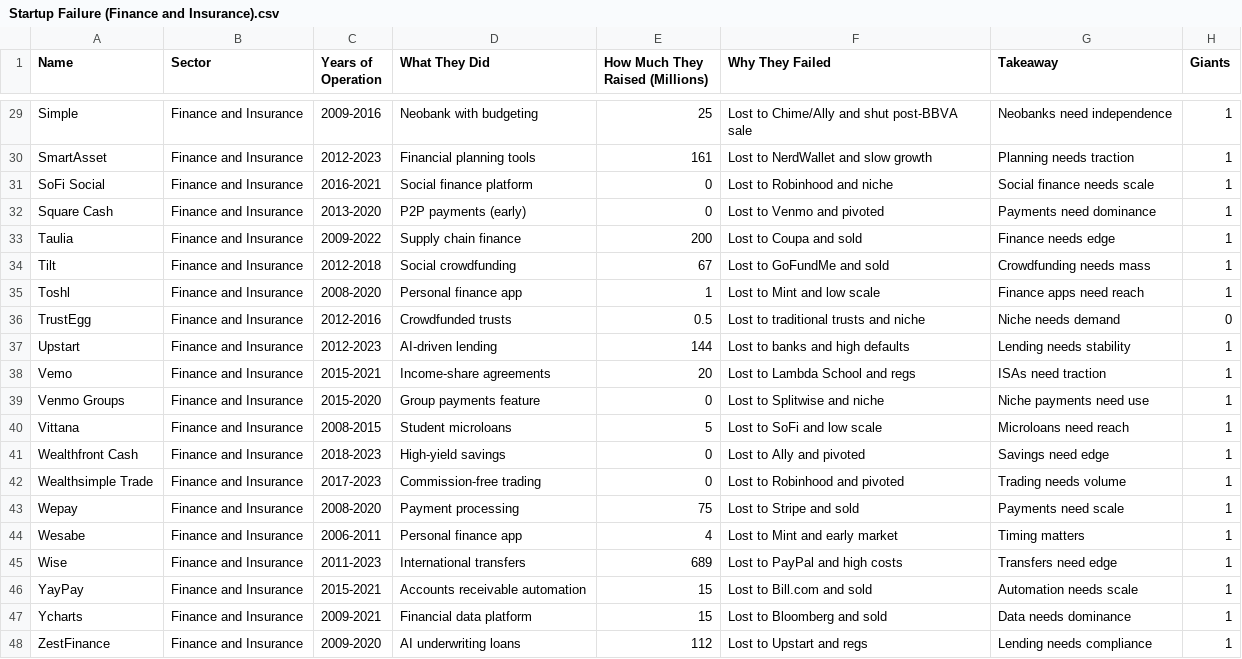
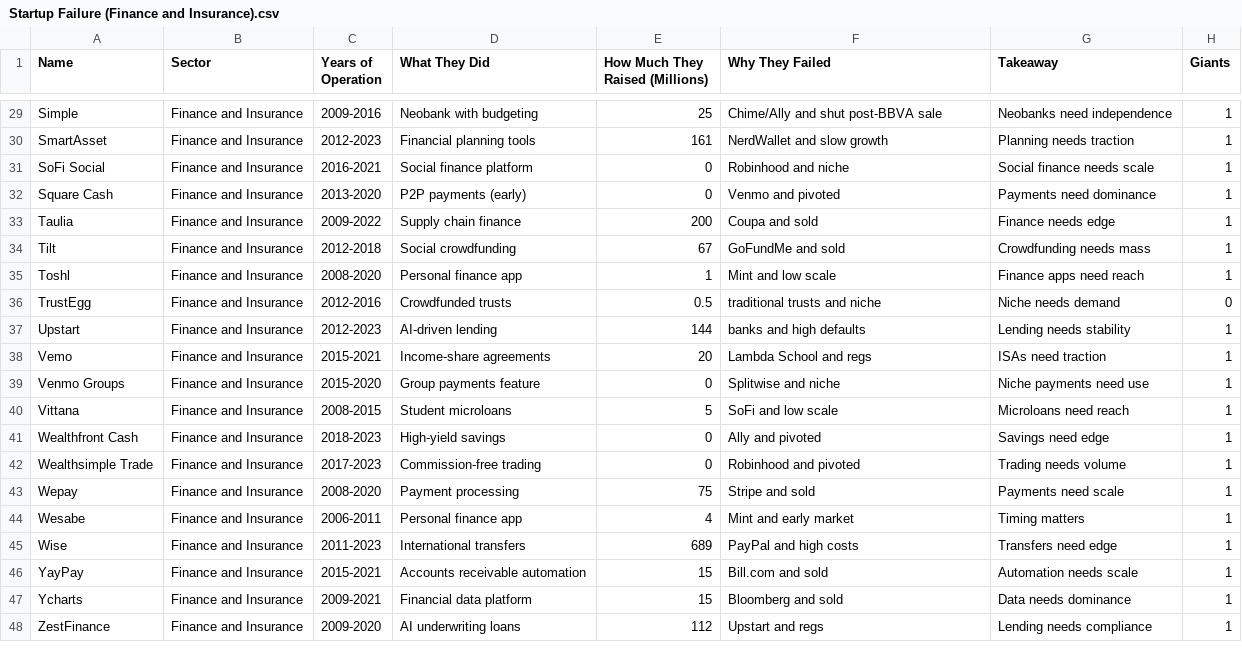
Before and after one commit to whosphong/Ai_Startup_Failure--UAMATH509, a CSV file: Startup Failure (Finance and Insurance).csv, drawn as a sheet; only a part is shown, gaps mark what is left out; the diff covers the shown part only; the diff names each change by its address in the sheet, - before the commit and + after, or states it on an @@ line.

```diff
--- a/Startup Failure (Finance and Insurance).csv
+++ b/Startup Failure (Finance and Insurance).csv
-F29 (Why They Failed): Lost to Chime/Ally and shut post-BBVA sale
+F29 (Why They Failed): Chime/Ally and shut post-BBVA sale
-F30 (Why They Failed): Lost to NerdWallet and slow growth
+F30 (Why They Failed): NerdWallet and slow growth
-F31 (Why They Failed): Lost to Robinhood and niche
+F31 (Why They Failed): Robinhood and niche
-F32 (Why They Failed): Lost to Venmo and pivoted
+F32 (Why They Failed): Venmo and pivoted
-F33 (Why They Failed): Lost to Coupa and sold
+F33 (Why They Failed): Coupa and sold
-F34 (Why They Failed): Lost to GoFundMe and sold
+F34 (Why They Failed): GoFundMe and sold
-F35 (Why They Failed): Lost to Mint and low scale
+F35 (Why They Failed): Mint and low scale
-F36 (Why They Failed): Lost to traditional trusts and niche
+F36 (Why They Failed): traditional trusts and niche
-F37 (Why They Failed): Lost to banks and high defaults
+F37 (Why They Failed): banks and high defaults
-F38 (Why They Failed): Lost to Lambda School and regs
+F38 (Why They Failed): Lambda School and regs
-F39 (Why They Failed): Lost to Splitwise and niche
+F39 (Why They Failed): Splitwise and niche
-F40 (Why They Failed): Lost to SoFi and low scale
+F40 (Why They Failed): SoFi and low scale
-F41 (Why They Failed): Lost to Ally and pivoted
+F41 (Why They Failed): Ally and pivoted
-F42 (Why They Failed): Lost to Robinhood and pivoted
+F42 (Why They Failed): Robinhood and pivoted
-F43 (Why They Failed): Lost to Stripe and sold
+F43 (Why They Failed): Stripe and sold
-F44 (Why They Failed): Lost to Mint and early market
+F44 (Why They Failed): Mint and early market
-F45 (Why They Failed): Lost to PayPal and high costs
+F45 (Why They Failed): PayPal and high costs
-F46 (Why They Failed): Lost to Bill.com and sold
+F46 (Why They Failed): Bill.com and sold
-F47 (Why They Failed): Lost to Bloomberg and sold
+F47 (Why They Failed): Bloomberg and sold
-F48 (Why They Failed): Lost to Upstart and regs
+F48 (Why They Failed): Upstart and regs
```
Also changed, not shown: 25 edited cells elsewhere in this file, 1 other file.
